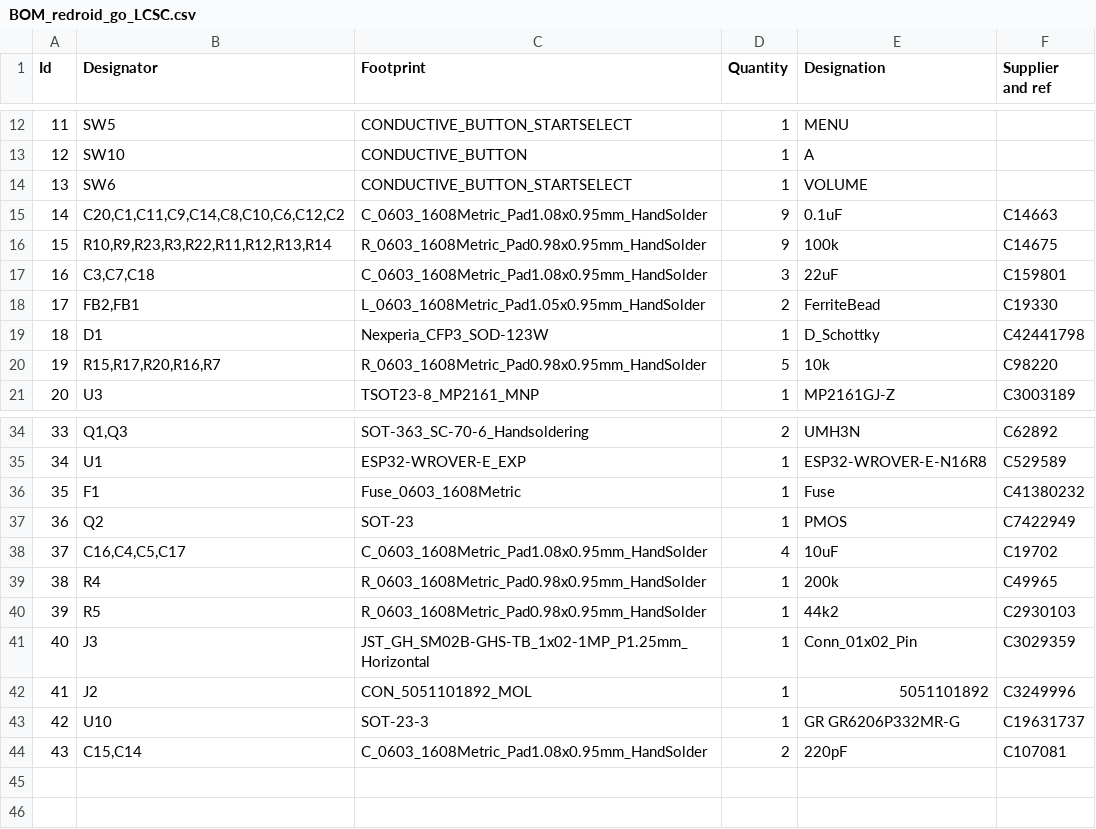
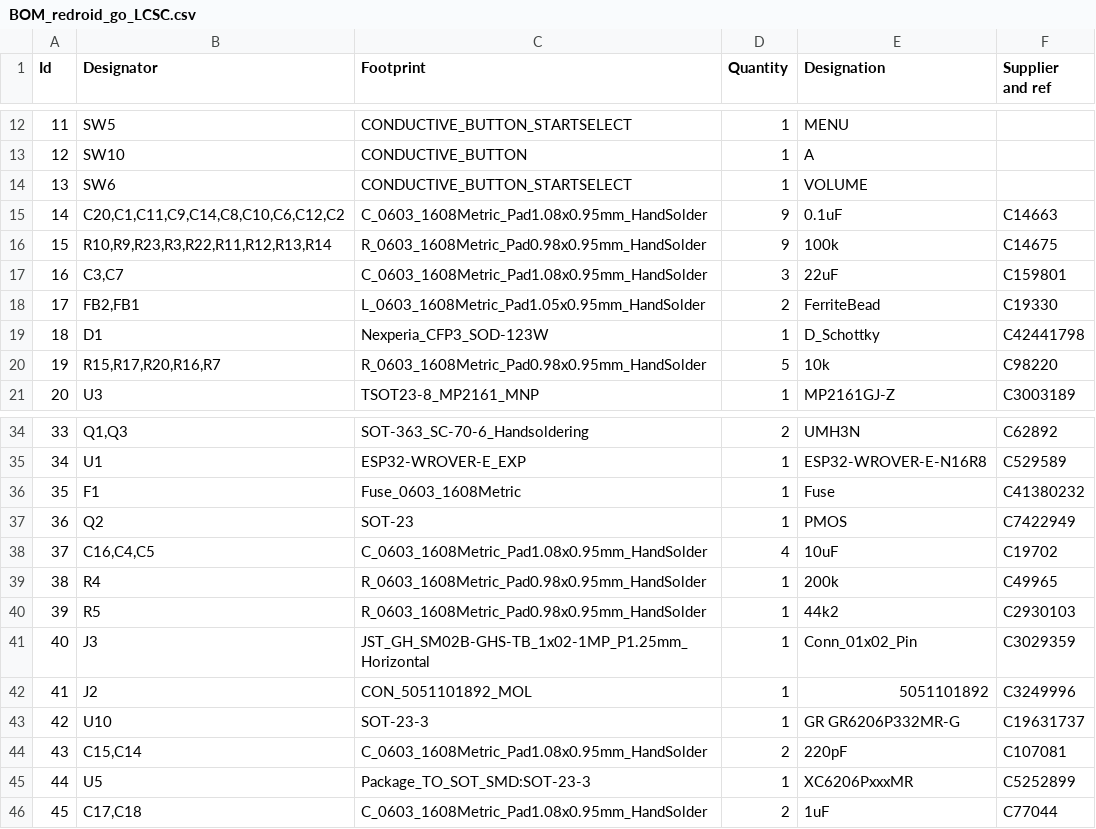
Before and after one commit to aseoista/redroid-go, a CSV file: BOM_redroid_go_LCSC.csv, drawn as a sheet; only a part is shown, gaps mark what is left out.

```diff
--- a/BOM_redroid_go_LCSC.csv
+++ b/BOM_redroid_go_LCSC.csv
@@ -16,3 +16,3 @@ Id,Designator,Footprint,Quantity,Designation,Supplier and ref
 15,"R10,R9,R23,R3,R22,R11,R12,R13,R14",R_0603_1608Metric_Pad0.98x0.95mm_HandSolder,9,100k,C14675
-16,"C3,C7,C18",C_0603_1608Metric_Pad1.08x0.95mm_HandSolder,3,22uF,C159801
+16,"C3,C7",C_0603_1608Metric_Pad1.08x0.95mm_HandSolder,3,22uF,C159801
 17,"FB2,FB1",L_0603_1608Metric_Pad1.05x0.95mm_HandSolder,2,FerriteBead,C19330
@@ -37,3 +37,3 @@ Id,Designator,Footprint,Quantity,Designation,Supplier and ref
 36,Q2,SOT-23,1,PMOS,C7422949
-37,"C16,C4,C5,C17",C_0603_1608Metric_Pad1.08x0.95mm_HandSolder,4,10uF,C19702
+37,"C16,C4,C5",C_0603_1608Metric_Pad1.08x0.95mm_HandSolder,4,10uF,C19702
 38,R4,R_0603_1608Metric_Pad0.98x0.95mm_HandSolder,1,200k,C49965
@@ -44 +44,3 @@ Id,Designator,Footprint,Quantity,Designation,Supplier and ref
 43,"C15,C14",C_0603_1608Metric_Pad1.08x0.95mm_HandSolder,2,220pF,C107081
+44,U5,Package_TO_SOT_SMD:SOT-23-3,1,XC6206PxxxMR,C5252899
+45,"C17,C18",C_0603_1608Metric_Pad1.08x0.95mm_HandSolder,2,1uF,C77044
```
Also changed, not shown: 2 other files.
